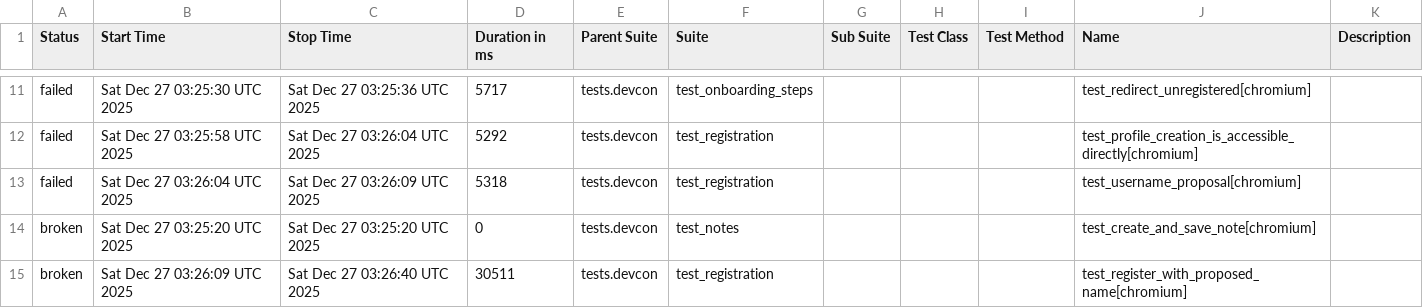
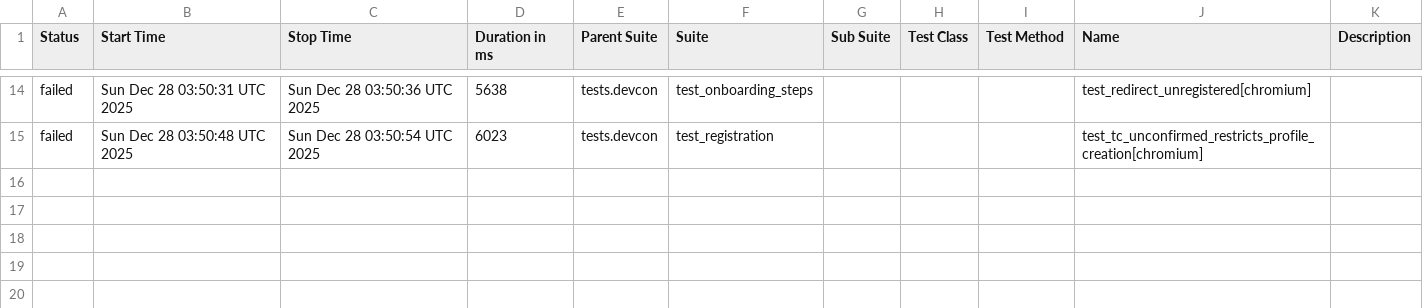
Before and after one commit to andrea-055/devcon_smoke_test, a CSV file: ETH.limo/data/suites.csv, drawn as a sheet; only a part is shown, gaps mark what is left out; the diff covers the shown part only.

```diff
--- a/ETH.limo/data/suites.csv
+++ b/ETH.limo/data/suites.csv
@@ -11,5 +14,2 @@
-"failed","Sat Dec 27 03:25:30 UTC 2025","Sat Dec 27 03:25:36 UTC 2025","5717","tests.devcon","test_onboarding_steps","","","","test_redirect_unregistered[chromium]",""
-"failed","Sat Dec 27 03:25:58 UTC 2025","Sat Dec 27 03:26:04 UTC 2025","5292","tests.devcon","test_registration","","","","test_profile_creation_is_accessible_directly[chromium]",""
-"failed","Sat Dec 27 03:26:04 UTC 2025","Sat Dec 27 03:26:09 UTC 2025","5318","tests.devcon","test_registration","","","","test_username_proposal[chromium]",""
-"broken","Sat Dec 27 03:25:20 UTC 2025","Sat Dec 27 03:25:20 UTC 2025","0","tests.devcon","test_notes","","","","test_create_and_save_note[chromium]",""
-"broken","Sat Dec 27 03:26:09 UTC 2025","Sat Dec 27 03:26:40 UTC 2025","30511","tests.devcon","test_registration","","","","test_register_with_proposed_name[chromium]",""
+"failed","Sun Dec 28 03:50:31 UTC 2025","Sun Dec 28 03:50:36 UTC 2025","5638","tests.devcon","test_onboarding_steps","","","","test_redirect_unregistered[chromium]",""
+"failed","Sun Dec 28 03:50:48 UTC 2025","Sun Dec 28 03:50:54 UTC 2025","6023","tests.devcon","test_registration","","","","test_tc_unconfirmed_restricts_profile_creation[chromium]",""
```
Also changed, not shown: 5 added rows, 2 removed rows and 26 edited cells elsewhere in this file, 54 other files.
